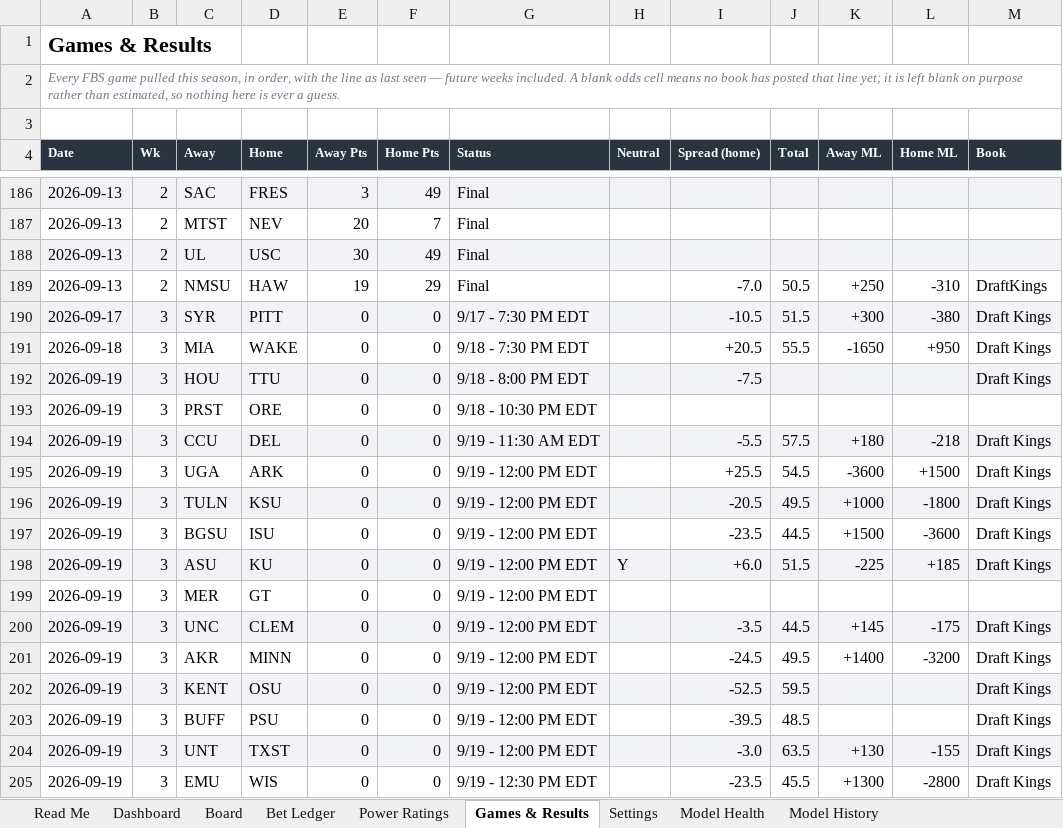
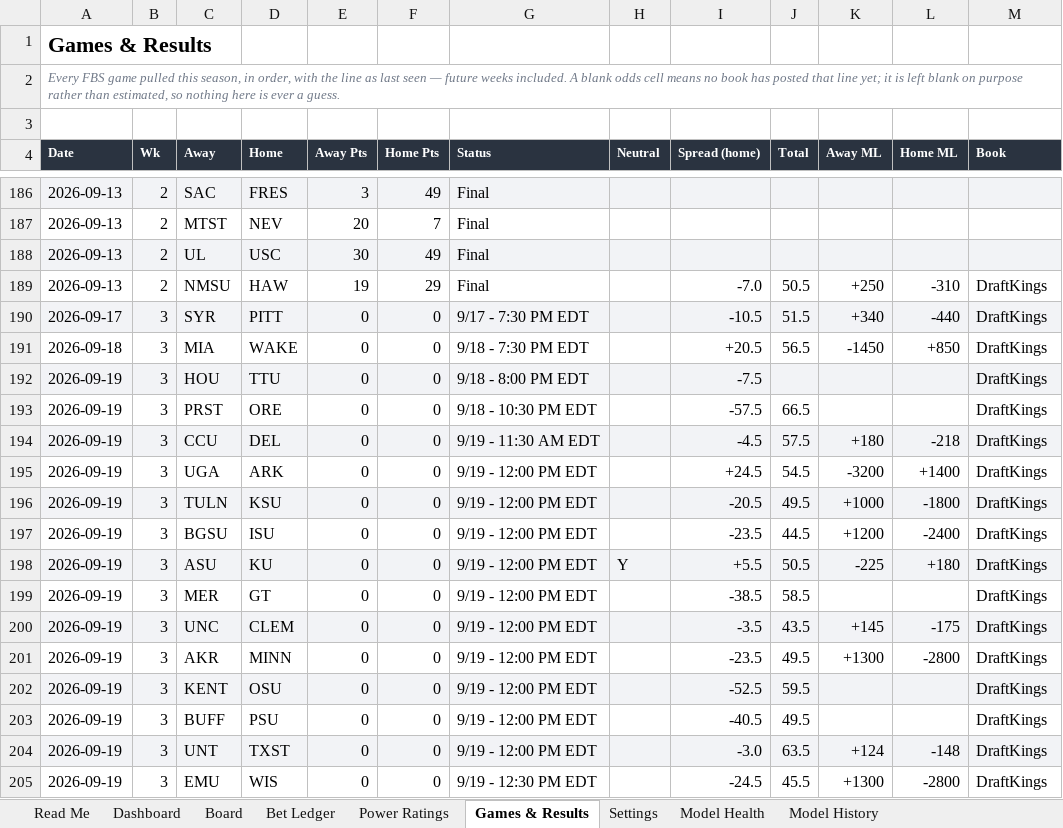
Before and after one commit to CHILLYCHILLY14/ncaaf-edge, an Excel workbook: NCAAF_Edge_Model.xlsx, sheet Games & Results, drawn as a sheet; only a part is shown, gaps mark what is left out; values as stored, in another font and other column widths than the file's, no borders; table styles not drawn; the diff covers the shown part only; the diff names each change by its address in the sheet, - before the commit and + after, or states it on an @@ line.

```diff
--- a/NCAAF_Edge_Model.xlsx (sheet Games & Results)
+++ b/NCAAF_Edge_Model.xlsx (sheet Games & Results)
-K190 (Away ML): +300
+K190 (Away ML): +340
-L190 (Home ML): -380
+L190 (Home ML): -440
-M190:M192 (Book): Draft Kings
+M190:M192 (Book): DraftKings
-J191 (Total): 55.5
+J191 (Total): 56.5
-K191 (Away ML): -1650
+K191 (Away ML): -1450
-L191 (Home ML): +950
+L191 (Home ML): +850
-I193 (Spread (home)): (empty)
+I193 (Spread (home)): -57.5
-J193 (Total): (empty)
+J193 (Total): 66.5
-M193 (Book): (empty)
+M193 (Book): DraftKings
-I194 (Spread (home)): -5.5
+I194 (Spread (home)): -4.5
-M194:M198 (Book): Draft Kings
+M194:M198 (Book): DraftKings
-I195 (Spread (home)): +25.5
+I195 (Spread (home)): +24.5
-K195 (Away ML): -3600
+K195 (Away ML): -3200
-L195 (Home ML): +1500
+L195 (Home ML): +1400
-K197 (Away ML): +1500
+K197 (Away ML): +1200
-L197 (Home ML): -3600
+L197 (Home ML): -2400
-I198 (Spread (home)): +6.0
+I198 (Spread (home)): +5.5
-J198 (Total): 51.5
+J198 (Total): 50.5
-L198 (Home ML): +185
+L198 (Home ML): +180
-I199 (Spread (home)): (empty)
+I199 (Spread (home)): -38.5
-J199 (Total): (empty)
+J199 (Total): 58.5
-M199 (Book): (empty)
+M199 (Book): DraftKings
-J200 (Total): 44.5
+J200 (Total): 43.5
-M200:M205 (Book): Draft Kings
+M200:M205 (Book): DraftKings
-I201 (Spread (home)): -24.5
+I201 (Spread (home)): -23.5
-K201 (Away ML): +1400
+K201 (Away ML): +1300
-L201 (Home ML): -3200
+L201 (Home ML): -2800
-I203 (Spread (home)): -39.5
+I203 (Spread (home)): -40.5
-J203 (Total): 48.5
+J203 (Total): 49.5
-K204 (Away ML): +130
+K204 (Away ML): +124
-L204 (Home ML): -155
+L204 (Home ML): -148
-I205 (Spread (home)): -23.5
+I205 (Spread (home)): -24.5
```
Also changed, not shown: 118 edited cells elsewhere in this sheet, sheet Board, sheet Dashboard, sheet Model History, sheet Read Me, 10 other files.
